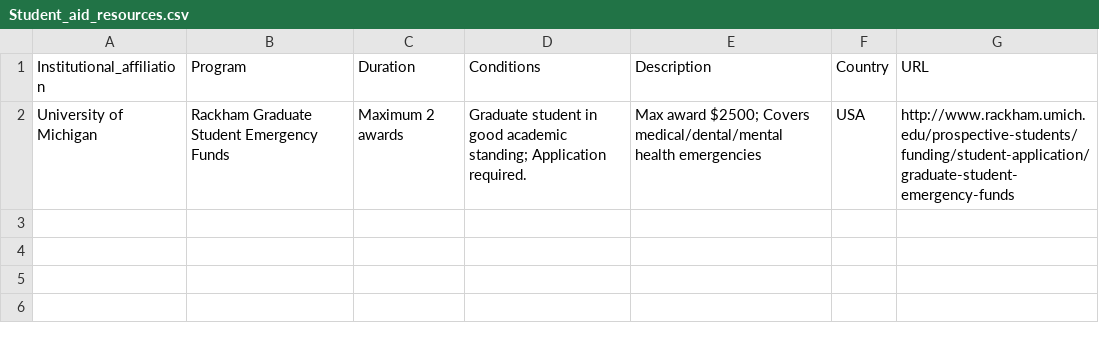
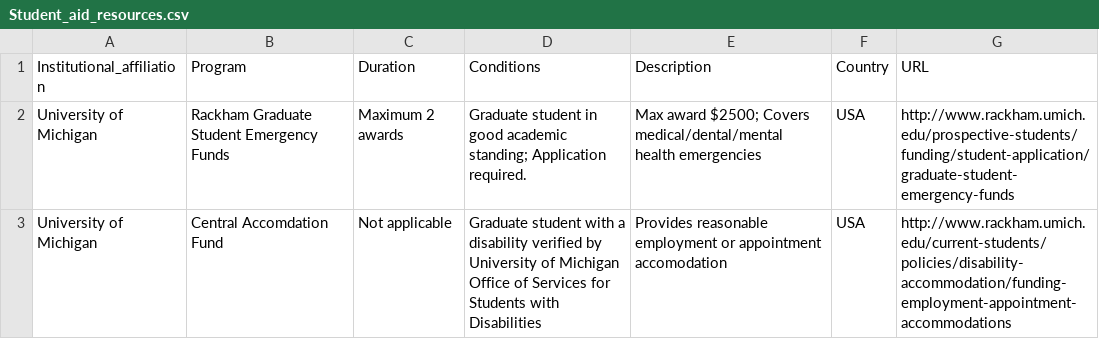
Before and after one commit to embaldridge/infirm-grad-student-resources, a CSV file: Student_aid_resources.csv, drawn as a sheet; the diff names each change by its address in the sheet, - before the commit and + after, or states it on an @@ line.

Commit message:
Adds Central Accomdation Fund, University of Michigan.

```diff
--- a/Student_aid_resources.csv
+++ b/Student_aid_resources.csv
+row 3: University of Michigan | Central Accomdation Fund | Not applicable | Graduate student with a disability verified by University of Michigan Office of Services for Students with Disabilities | Provides reasonable employment or appointment accomodation | USA | http://www.rackham.umich.edu/current-students/policies/disability-accommodation/funding-employment-appointment-accommodations
```
